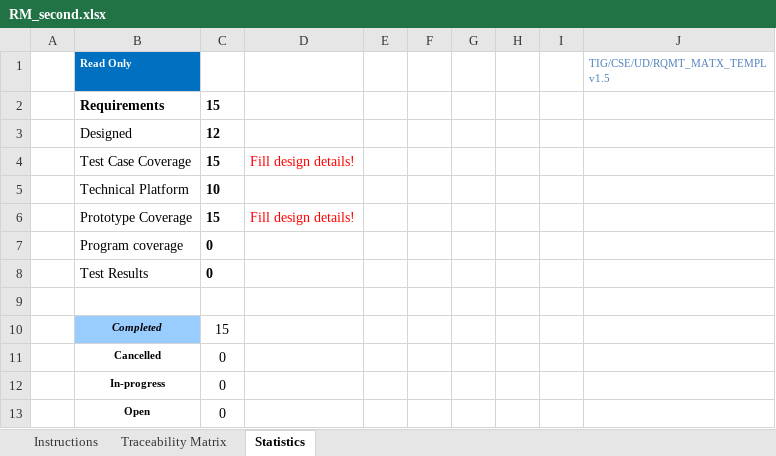
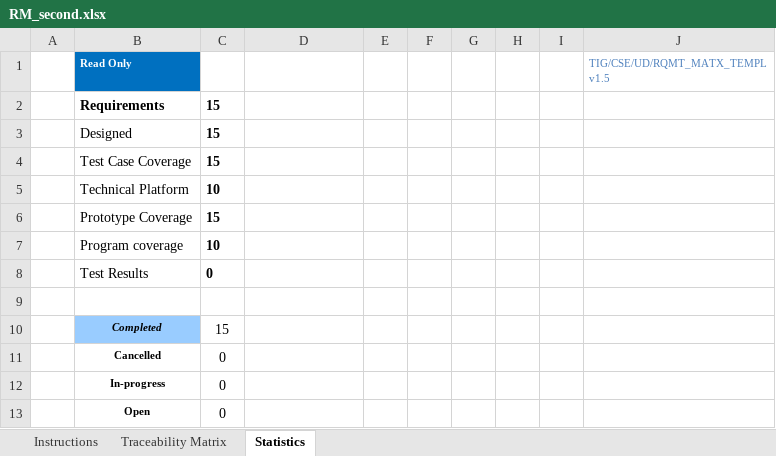
Before and after one commit to AcOdErKa/c--a--n--c--e--r12_16_17, an Excel workbook: finalDocs/RM_second.xlsx, sheet Statistics, drawn as a sheet; values as stored, in another font and other column widths than the file's, no borders; charts and pictures and conditional formats not drawn; the diff names each change by its address in the sheet, - before the commit and + after, or states it on an @@ line.

```diff
--- a/finalDocs/RM_second.xlsx (sheet Statistics)
+++ b/finalDocs/RM_second.xlsx (sheet Statistics)
-C3: 12
+C3: 15
-D4: Fill design details!
+D4: (empty)
-D6: Fill design details!
+D6: (empty)
-C7: 0
+C7: 10
```
Also changed, not shown: sheet Traceability Matrix, charts or pictures, 1 other file.
